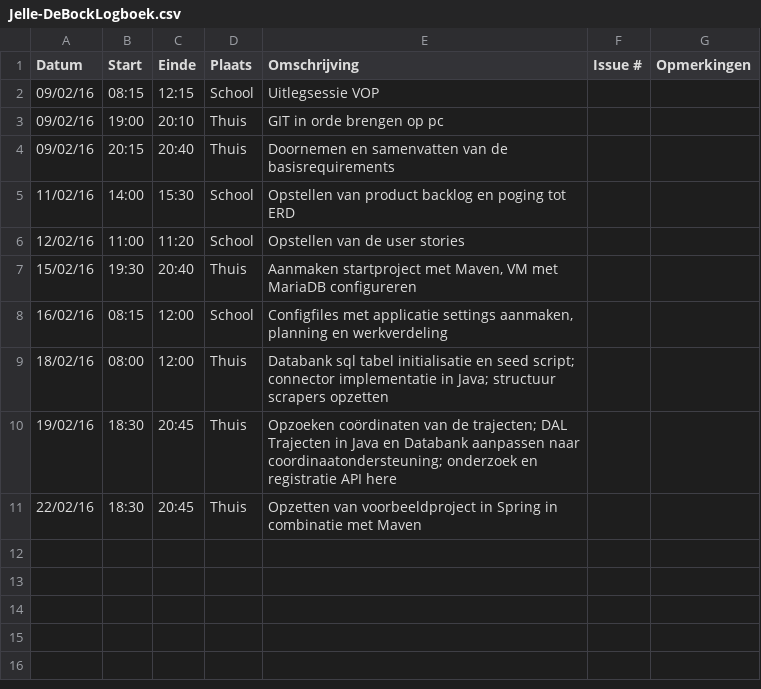
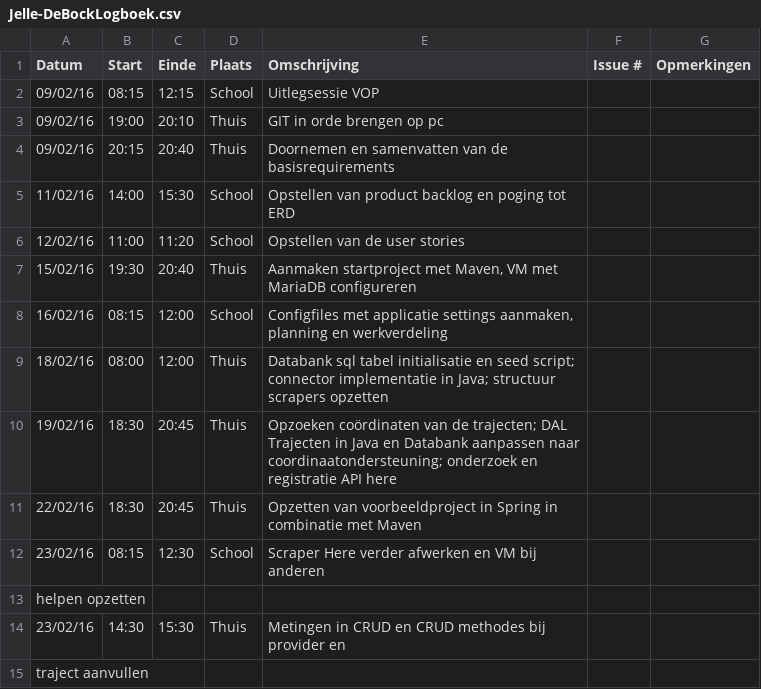
Before and after one commit to ghentlivinglab/Traffic-Travel-Time-Analyzer-3, a CSV file: Jelle-DeBockLogboek.csv, drawn as a sheet.

Commit message:
logboek aangevuld

```diff
--- a/Jelle-DeBockLogboek.csv
+++ b/Jelle-DeBockLogboek.csv
@@ -12 +12,5 @@ connector implementatie in Java; structuur scrapers opzetten",,
 22/02/16,18:30,20:45,Thuis,Opzetten van voorbeeldproject in Spring in combinatie met Maven,,
+23/02/16,08:15,12:30,School,Scraper Here verder afwerken en VM bij anderen
+helpen opzetten,,
+23/02/16,14:30,15:30,Thuis,Metingen in CRUD en CRUD methodes bij provider en
+traject aanvullen,,
```
